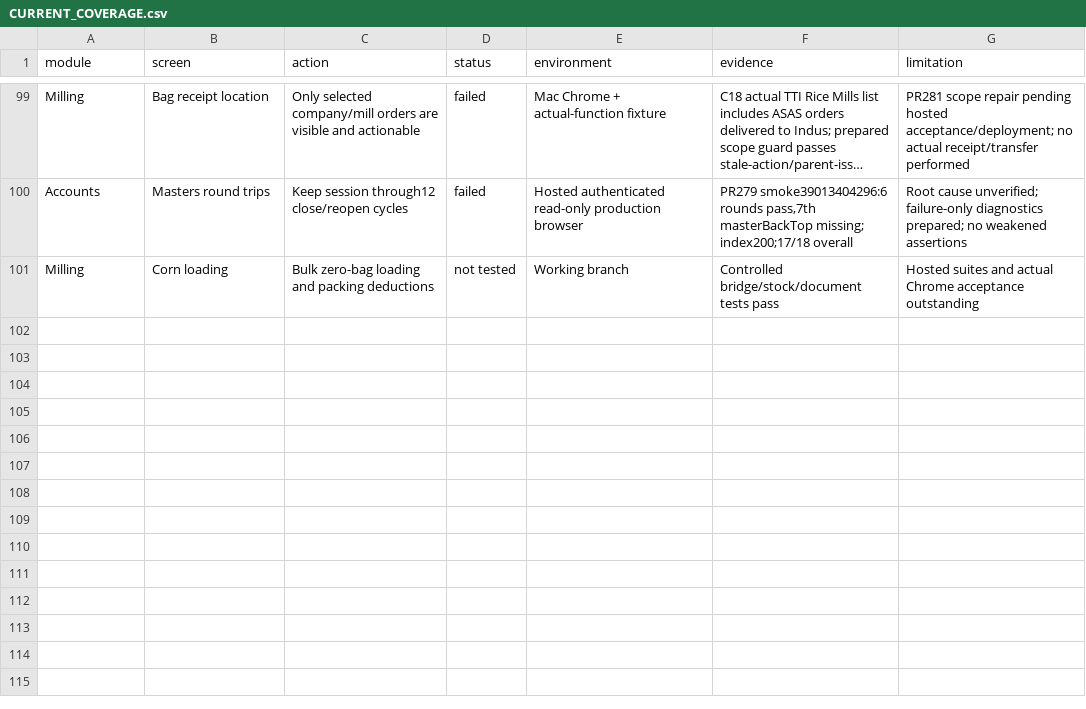
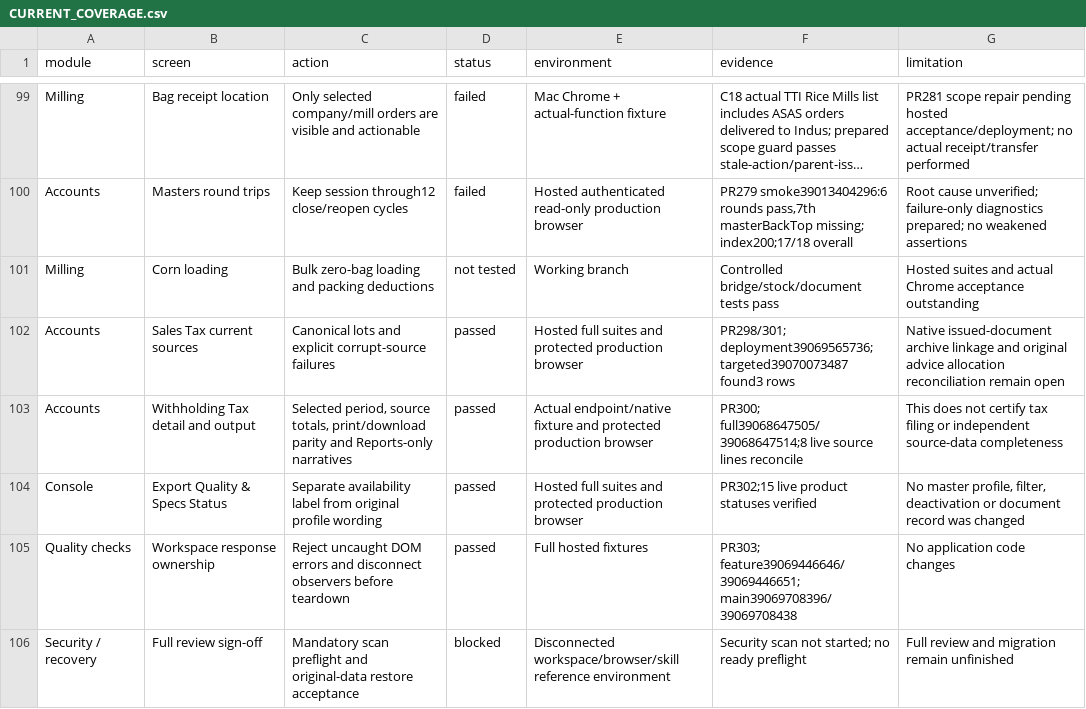
Before and after one commit to salpiracha-cmyk/transtarde, a CSV file: docs/reviews/software-audit-2026-10-16/CURRENT_COVERAGE.csv, drawn as a sheet; only a part is shown, gaps mark what is left out; long unchanged cells end in ….

Commit message:
Record exact deployed report acceptance and the remaining Corn security recovery gates

```diff
--- a/docs/reviews/software-audit-2026-10-16/CURRENT_COVERAGE.csv
+++ b/docs/reviews/software-audit-2026-10-16/CURRENT_COVERAGE.csv
@@ -101 +101,6 @@ Accounts,Masters round trips,Keep session through12 close/reopen cycles,failed,H
 Milling,Corn loading,Bulk zero-bag loading and packing deductions,not tested,Working branch,Controlled bridge/stock/document tests pass,Hosted suites and actual Chrome acceptance outstanding
+"Accounts","Sales Tax current sources","Canonical lots and explicit corrupt-source failures","passed","Hosted full suites and protected production browser","PR298/301; deployment39069565736; targeted39070073487 found3 rows","Native issued-document archive linkage and original advice allocation reconciliation remain open"
+"Accounts","Withholding Tax detail and output","Selected period, source totals, print/download parity and Reports-only narratives","passed","Actual endpoint/native fixture and protected production browser","PR300; full39068647505/39068647514;8 live source lines reconcile","This does not certify tax filing or independent source-data completeness"
+"Console","Export Quality & Specs Status","Separate availability label from original profile wording","passed","Hosted full suites and protected production browser","PR302;15 live product statuses verified","No master profile, filter, deactivation or document record was changed"
+"Quality checks","Workspace response ownership","Reject uncaught DOM errors and disconnect observers before teardown","passed","Full hosted fixtures","PR303; feature39069446646/39069446651; main39069708396/39069708438","No application code changes"
+"Security / recovery","Full review sign-off","Mandatory scan preflight and original-data restore acceptance","blocked","Disconnected workspace/browser/skill reference environment","Security scan not started; no ready preflight","Full review and migration remain unfinished"
```
Also changed, not shown: 1 other file.
